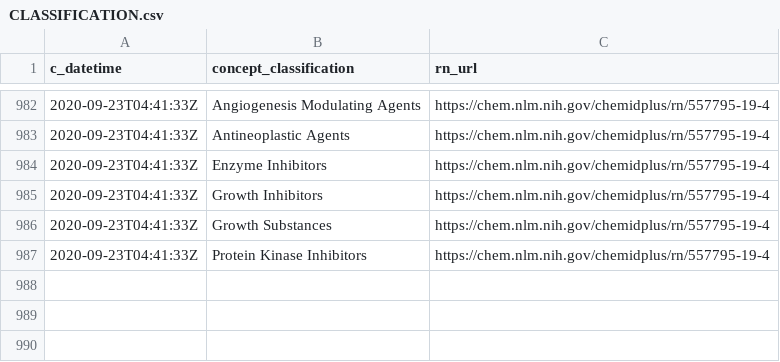
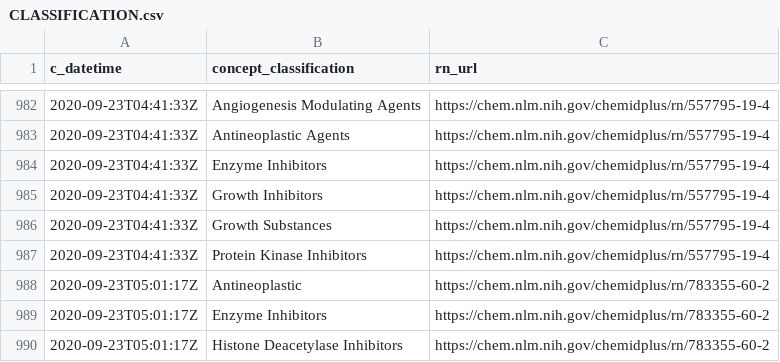
Before and after one commit to meerapatelmd/chemidplusSearchData, a CSV file: data-raw/CLASSIFICATION.csv, drawn as a sheet; only a part is shown, gaps mark what is left out; the diff names each change by its address in the sheet, - before the commit and + after, or states it on an @@ line.

```diff
--- a/data-raw/CLASSIFICATION.csv
+++ b/data-raw/CLASSIFICATION.csv
+row 988: 2020-09-23T05:01:17Z | Antineoplastic | https://chem.nlm.nih.gov/chemidplus/rn/783355-60-2
+row 989: 2020-09-23T05:01:17Z | Enzyme Inhibitors | https://chem.nlm.nih.gov/chemidplus/rn/783355-60-2
+row 990: 2020-09-23T05:01:17Z | Histone Deacetylase Inhibitors | https://chem.nlm.nih.gov/chemidplus/rn/783355-60-2
```
Also changed, not shown: data-raw/REGISTRY_NUMBERS.csv, 15 other files.
